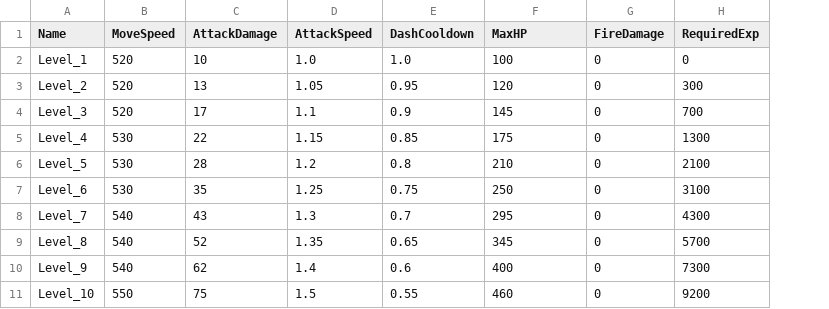
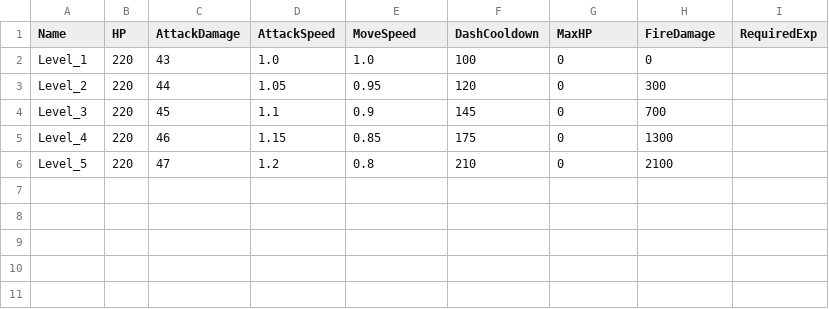
Before and after one commit to suunhwa/retri, a CSV file: Source/ReTri/Public/Player/Data/DT_PlayerStat.csv, drawn as a sheet; removed rows and columns are numbered as before the commit, all else as after; the diff names each change by its address in the sheet, - before the commit and + after, or states it on an @@ line.

```diff
--- a/Source/ReTri/Public/Player/Data/DT_PlayerStat.csv
+++ b/Source/ReTri/Public/Player/Data/DT_PlayerStat.csv
-column B (MoveSpeed), rows 2-6: 520 | 520 | 520 | 530 | 530
+column B (HP), rows 2-6: all 220
+column I (RequiredExp), empty
-E1: DashCooldown
+E1: MoveSpeed
-F1: MaxHP
+F1: DashCooldown
-G1: FireDamage
+G1: MaxHP
-H1: RequiredExp
+H1: FireDamage
-C2 (AttackDamage): 10
+C2 (AttackDamage): 43
-C3 (AttackDamage): 13
+C3 (AttackDamage): 44
-C4 (AttackDamage): 17
+C4 (AttackDamage): 45
-C5 (AttackDamage): 22
+C5 (AttackDamage): 46
-C6 (AttackDamage): 28
+C6 (AttackDamage): 47
-row 7: Level_6 | 530 | 35 | 1.25 | 0.75 | 250 | 0 | 3100
-row 8: Level_7 | 540 | 43 | 1.3 | 0.7 | 295 | 0 | 4300
-row 9: Level_8 | 540 | 52 | 1.35 | 0.65 | 345 | 0 | 5700
-row 10: Level_9 | 540 | 62 | 1.4 | 0.6 | 400 | 0 | 7300
-row 11: Level_10 | 550 | 75 | 1.5 | 0.55 | 460 | 0 | 9200
```
Also changed, not shown: 17 other files.
